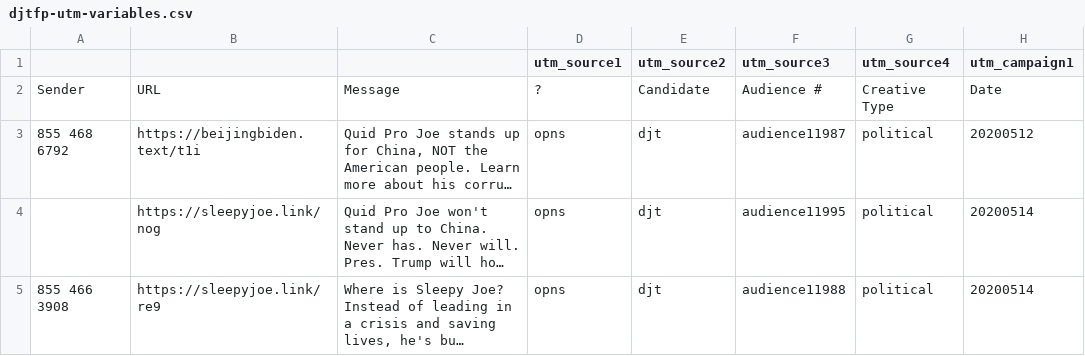
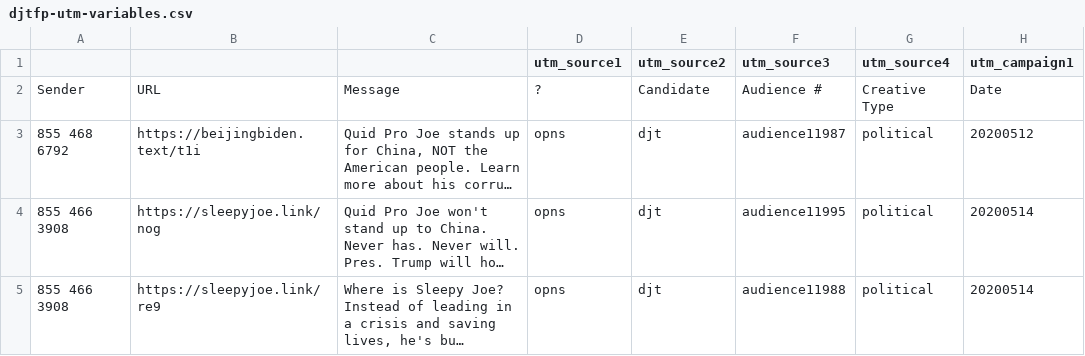
Before and after one commit to MassMove/AttackVectors, a CSV file: Text Messages/djtfp-utm-variables.csv, drawn as a sheet; only a part is shown; long unchanged cells end in …; the diff names each change by its address in the sheet, - before the commit and + after, or states it on an @@ line.

Commit message:
Add number to second text message

```diff
--- a/Text Messages/djtfp-utm-variables.csv
+++ b/Text Messages/djtfp-utm-variables.csv
-A4: (empty)
+A4: 855 466 3908
```
